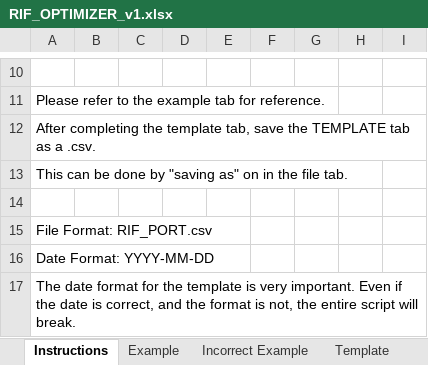
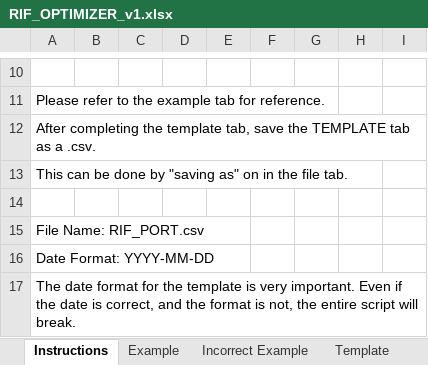
Before and after one commit to RamblerInvestmentFund/REBAL, an Excel workbook: RIF_OPTIMIZER_v1.xlsx, sheet Instructions, drawn as a sheet; only a part is shown, gaps mark what is left out; values as stored, in another font and other column widths than the file's, no borders; the diff names each change by its address in the sheet, - before the commit and + after, or states it on an @@ line.

Commit message:
changed excels to text format

```diff
--- a/RIF_OPTIMIZER_v1.xlsx (sheet Instructions)
+++ b/RIF_OPTIMIZER_v1.xlsx (sheet Instructions)
-A15: File Format: RIF_PORT.csv
+A15: File Name: RIF_PORT.csv
```
Also changed, not shown: sheet Incorrect Example, 3 other files.
